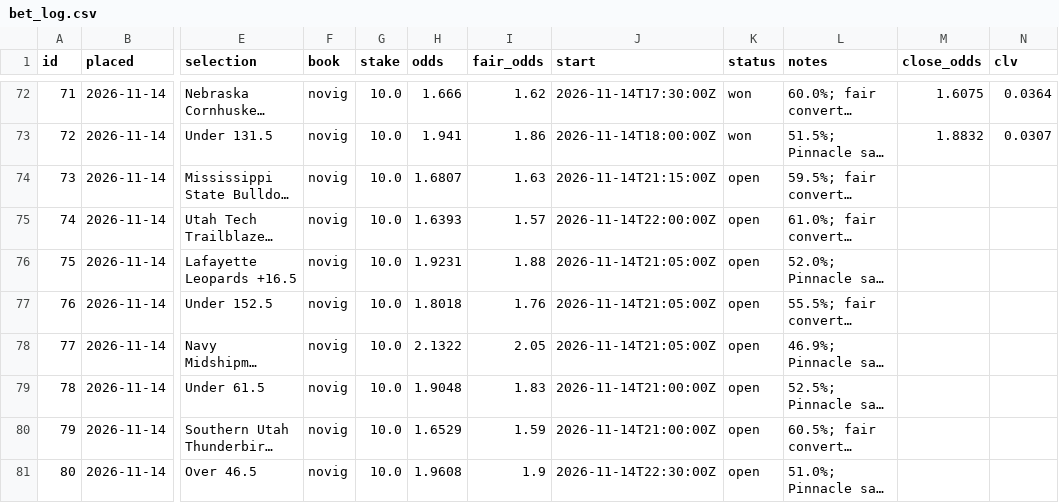
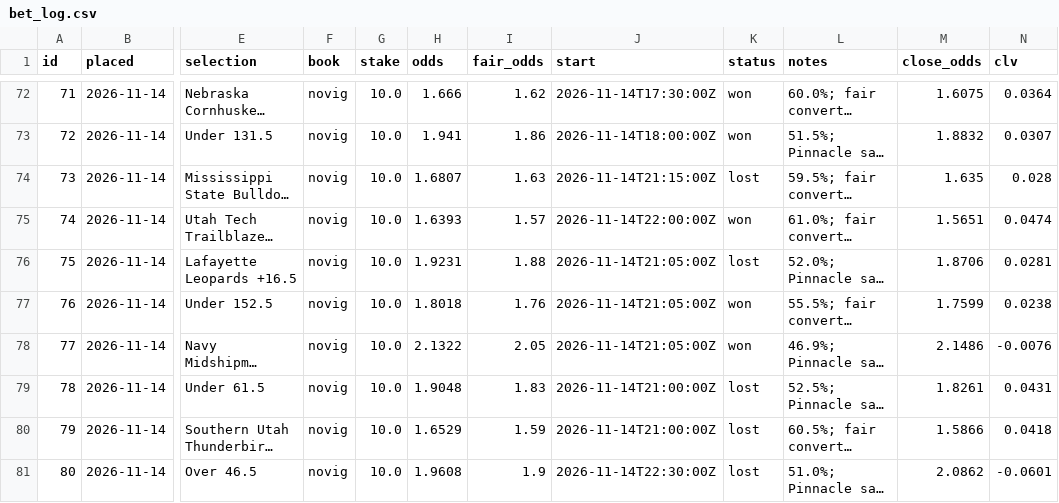
Before and after one commit to thomasreek/Bets, a CSV file: bet_log.csv, drawn as a sheet; only a part is shown, gaps mark what is left out; long unchanged cells end in …; the diff names each change by its address in the sheet, - before the commit and + after, or states it on an @@ line.

```diff
--- a/bet_log.csv
+++ b/bet_log.csv
-K74 (status): open
+K74 (status): lost
-M74 (close_odds): (empty)
+M74 (close_odds): 1.635
-N74 (clv): (empty)
+N74 (clv): 0.028
-K75 (status): open
+K75 (status): won
-M75 (close_odds): (empty)
+M75 (close_odds): 1.5651
-N75 (clv): (empty)
+N75 (clv): 0.0474
-K76 (status): open
+K76 (status): lost
-M76 (close_odds): (empty)
+M76 (close_odds): 1.8706
-N76 (clv): (empty)
+N76 (clv): 0.0281
-K77:K78 (status): open
+K77:K78 (status): won
-M77 (close_odds): (empty)
+M77 (close_odds): 1.7599
-N77 (clv): (empty)
+N77 (clv): 0.0238
-M78 (close_odds): (empty)
+M78 (close_odds): 2.1486
-N78 (clv): (empty)
+N78 (clv): -0.0076
-K79:K81 (status): open
+K79:K81 (status): lost
-M79 (close_odds): (empty)
+M79 (close_odds): 1.8261
-N79 (clv): (empty)
+N79 (clv): 0.0431
-M80 (close_odds): (empty)
+M80 (close_odds): 1.5866
-N80 (clv): (empty)
+N80 (clv): 0.0418
-M81 (close_odds): (empty)
+M81 (close_odds): 2.0862
-N81 (clv): (empty)
+N81 (clv): -0.0601
```
Also changed, not shown: 1 other file.
